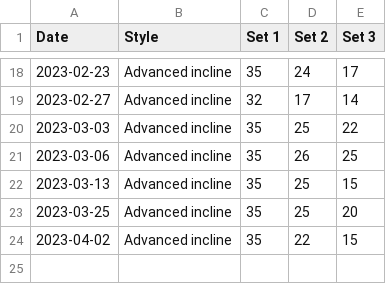
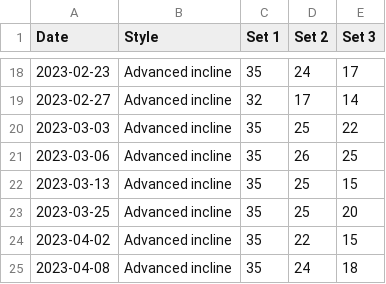
Before and after one commit to bewuethr/progress, a CSV file: _data/pushups.csv, drawn as a sheet; only a part is shown, gaps mark what is left out; the diff names each change by its address in the sheet, - before the commit and + after, or states it on an @@ line.

```diff
--- a/_data/pushups.csv
+++ b/_data/pushups.csv
+row 25: 2023-04-08 | Advanced incline | 35 | 24 | 18
```
Also changed, not shown: 1 other file.
